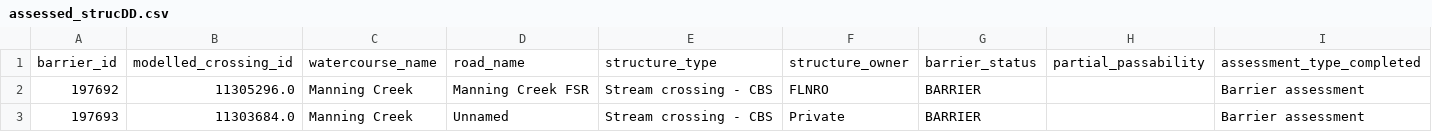
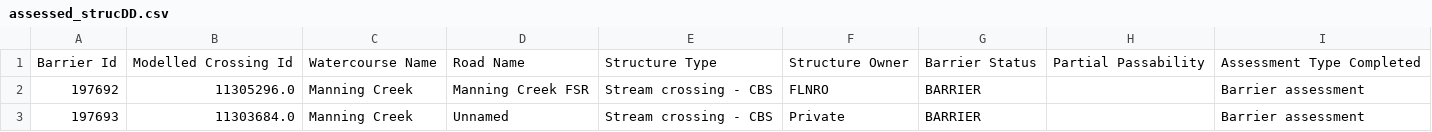
Before and after one commit to Canadian-Wildlife-Federation/lower-nicola-wcrp, a CSV file: content/data/assessed_strucDD.csv, drawn as a sheet; only a part is shown; removed rows and columns are numbered as before the commit, all else as after; rows hold the shown columns only; the diff names each change by its address in the sheet, - before the commit and + after, or states it on an @@ line.

```diff
--- a/content/data/assessed_strucDD.csv
+++ b/content/data/assessed_strucDD.csv
-row 1: barrier_id | modelled_crossing_id | watercourse_name | road_name | structure_type | structure_owner | barrier_status | partial_passability | assessment_type_completed
+row 1: Barrier Id | Modelled Crossing Id | Watercourse Name | Road Name | Structure Type | Structure Owner | Barrier Status | Partial Passability | Assessment Type Completed
```
Also changed, not shown: content/data/confirmed_barriers.csv, content/data/excluded_structures.csv, 12 other files.
